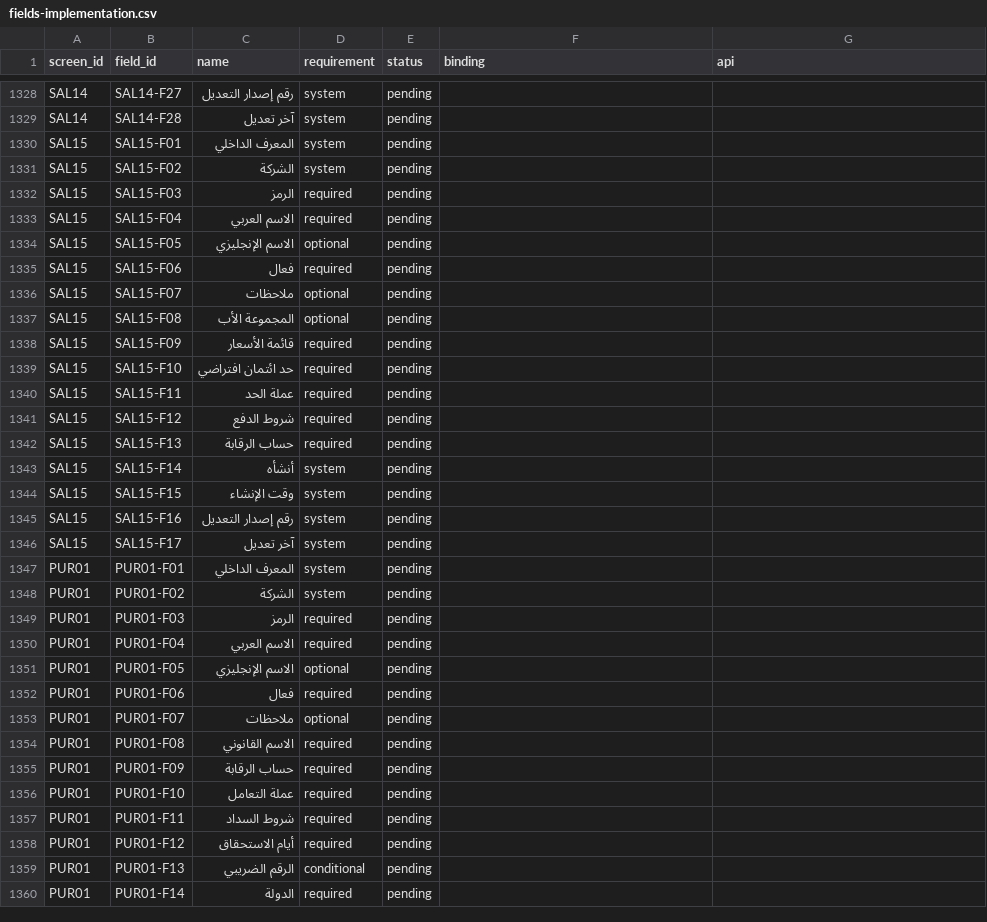
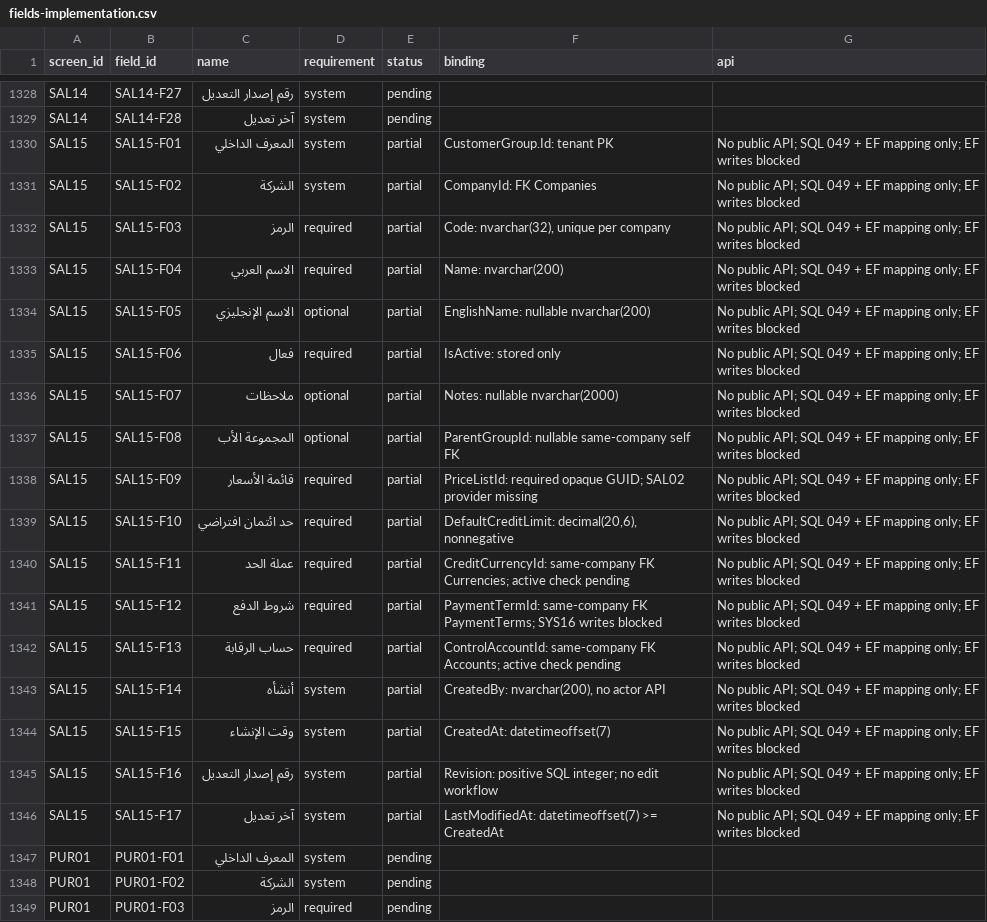
Before and after one commit to ameenalqershi/ameen-erp, a CSV file: docs/backend/fields-implementation.csv, drawn as a sheet; only a part is shown, gaps mark what is left out; the shorter side is filled out with more unchanged rows; the diff covers the shown part only.

Commit message:
feat(SAL09/SAL15): add tenant-scoped SQL persistence foundations

```diff
--- a/docs/backend/fields-implementation.csv
+++ b/docs/backend/fields-implementation.csv
@@ -1329,19 +1329,19 @@ SAL14,SAL14-F27,رقم إصدار التعديل,system,pending,,
 SAL14,SAL14-F28,آخر تعديل,system,pending,,
-SAL15,SAL15-F01,المعرف الداخلي,system,pending,,
-SAL15,SAL15-F02,الشركة,system,pending,,
-SAL15,SAL15-F03,الرمز,required,pending,,
-SAL15,SAL15-F04,الاسم العربي,required,pending,,
-SAL15,SAL15-F05,الاسم الإنجليزي,optional,pending,,
-SAL15,SAL15-F06,فعال,required,pending,,
-SAL15,SAL15-F07,ملاحظات,optional,pending,,
-SAL15,SAL15-F08,المجموعة الأب,optional,pending,,
-SAL15,SAL15-F09,قائمة الأسعار,required,pending,,
-SAL15,SAL15-F10,حد ائتمان افتراضي,required,pending,,
-SAL15,SAL15-F11,عملة الحد,required,pending,,
-SAL15,SAL15-F12,شروط الدفع,required,pending,,
-SAL15,SAL15-F13,حساب الرقابة,required,pending,,
-SAL15,SAL15-F14,أنشأه,system,pending,,
-SAL15,SAL15-F15,وقت الإنشاء,system,pending,,
-SAL15,SAL15-F16,رقم إصدار التعديل,system,pending,,
-SAL15,SAL15-F17,آخر تعديل,system,pending,,
+SAL15,SAL15-F01,المعرف الداخلي,system,partial,CustomerGroup.Id: tenant PK,No public API; SQL 049 + EF mapping only; EF writes blocked
+SAL15,SAL15-F02,الشركة,system,partial,CompanyId: FK Companies,No public API; SQL 049 + EF mapping only; EF writes blocked
+SAL15,SAL15-F03,الرمز,required,partial,"Code: nvarchar(32), unique per company",No public API; SQL 049 + EF mapping only; EF writes blocked
+SAL15,SAL15-F04,الاسم العربي,required,partial,Name: nvarchar(200),No public API; SQL 049 + EF mapping only; EF writes blocked
+SAL15,SAL15-F05,الاسم الإنجليزي,optional,partial,EnglishName: nullable nvarchar(200),No public API; SQL 049 + EF mapping only; EF writes blocked
+SAL15,SAL15-F06,فعال,required,partial,IsActive: stored only,No public API; SQL 049 + EF mapping only; EF writes blocked
+SAL15,SAL15-F07,ملاحظات,optional,partial,Notes: nullable nvarchar(2000),No public API; SQL 049 + EF mapping only; EF writes blocked
+SAL15,SAL15-F08,المجموعة الأب,optional,partial,ParentGroupId: nullable same-company self FK,No public API; SQL 049 + EF mapping only; EF writes blocked
+SAL15,SAL15-F09,قائمة الأسعار,required,partial,PriceListId: required opaque GUID; SAL02 provider missing,No public API; SQL 049 + EF mapping only; EF writes blocked
+SAL15,SAL15-F10,حد ائتمان افتراضي,required,partial,"DefaultCreditLimit: decimal(20,6), nonnegative",No public API; SQL 049 + EF mapping only; EF writes blocked
+SAL15,SAL15-F11,عملة الحد,required,partial,CreditCurrencyId: same-company FK Currencies; active check pending,No public API; SQL 049 + EF mapping only; EF writes blocked
+SAL15,SAL15-F12,شروط الدفع,required,partial,PaymentTermId: same-company FK PaymentTerms; SYS16 writes blocked,No public API; SQL 049 + EF mapping only; EF writes blocked
+SAL15,SAL15-F13,حساب الرقابة,required,partial,ControlAccountId: same-company FK Accounts; active check pending,No public API; SQL 049 + EF mapping only; EF writes blocked
+SAL15,SAL15-F14,أنشأه,system,partial,"CreatedBy: nvarchar(200), no actor API",No public API; SQL 049 + EF mapping only; EF writes blocked
+SAL15,SAL15-F15,وقت الإنشاء,system,partial,CreatedAt: datetimeoffset(7),No public API; SQL 049 + EF mapping only; EF writes blocked
+SAL15,SAL15-F16,رقم إصدار التعديل,system,partial,Revision: positive SQL integer; no edit workflow,No public API; SQL 049 + EF mapping only; EF writes blocked
+SAL15,SAL15-F17,آخر تعديل,system,partial,LastModifiedAt: datetimeoffset(7) >= CreatedAt,No public API; SQL 049 + EF mapping only; EF writes blocked
 PUR01,PUR01-F01,المعرف الداخلي,system,pending,,
```
Also changed, not shown: 48 edited cells elsewhere in this file, docs/backend/screens-implementation.csv, 11 other files.
